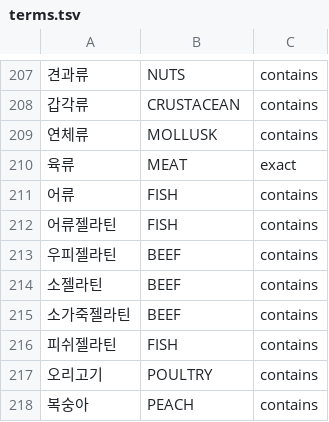
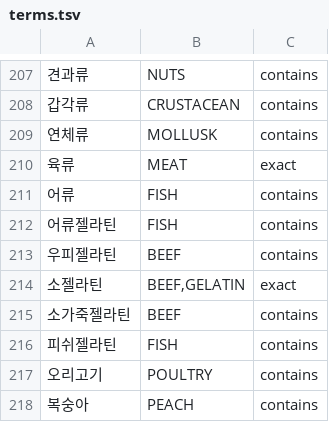
Before and after one commit to team-skyjs/kbap-server, a TSV file: common/src/main/resources/ingredient-label/terms.tsv, drawn as a sheet; only a part is shown, gaps mark what is left out.

```diff
--- a/common/src/main/resources/ingredient-label/terms.tsv
+++ b/common/src/main/resources/ingredient-label/terms.tsv
@@ -213,3 +213,3 @@
 우피젤라틴	BEEF	contains
-소젤라틴	BEEF	contains
+소젤라틴	BEEF,GELATIN	exact
 소가죽젤라틴	BEEF	contains
```
Also changed, not shown: 1 other file.
